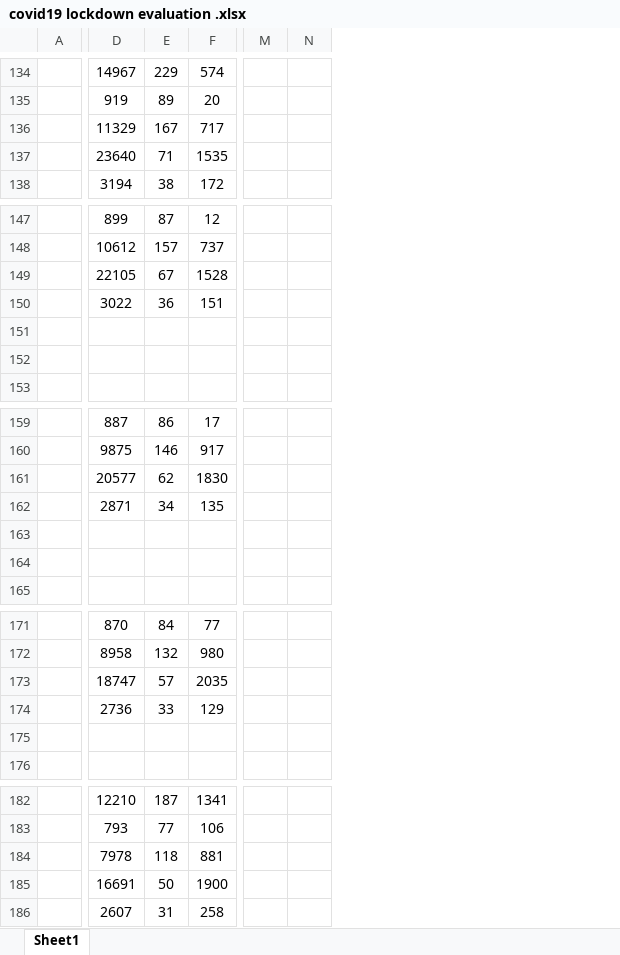
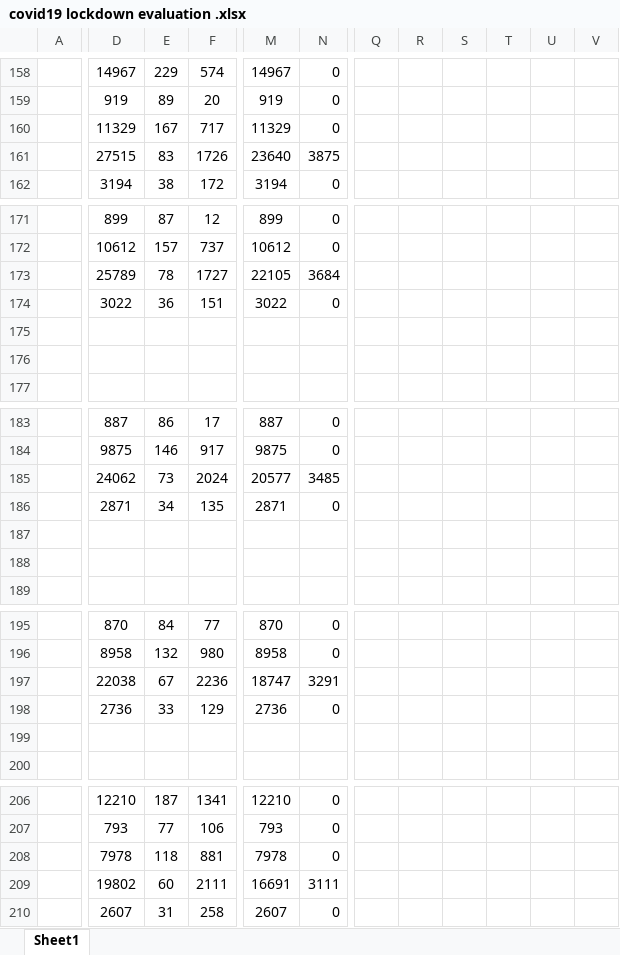
Before and after one commit to fpirri/covid19, an Excel workbook: covid19 lockdown evaluation .xlsx, sheet Sheet1, drawn as a sheet; only a part is shown, gaps mark what is left out; values as stored, in another font and other column widths than the file's, no borders; removed rows and columns are numbered as before the commit, all else as after; the diff covers the shown part only; the diff names each change by its address in the sheet, - before the commit and + after, or states it on an @@ line.

```diff
--- a/covid19 lockdown evaluation .xlsx (sheet Sheet1)
+++ b/covid19 lockdown evaluation .xlsx (sheet Sheet1)
-column M, empty
-column N, empty
+column M, rows 158-162: 14967 | 919 | 11329 | 23640 | 3194; rows 171-174: 899 | 10612 | 22105 | 3022; rows 183-186: 887 | 9875 | 20577 | 2871; rows 195-198: 870 | 8958 | 18747 | 2736; rows 206-210: 12210 | 793 | 7978 | 16691 | 2607
+column N, rows 158-162: 0 | 0 | 0 | 3875 | 0; rows 171-174: 0 | 0 | 3684 | 0; rows 183-186: 0 | 0 | 3485 | 0; rows 195-198: 0 | 0 | 3291 | 0; rows 206-210: 0 | 0 | 0 | 3111 | 0
+column Q, empty
+column R, empty
+column S, empty
+column T, empty
+column U, empty
+column V, empty
-D161: 23640
+D161: 27515
-E161: 71
+E161: 83
-F161: 1535
+F161: 1726
-D173: 22105
+D173: 25789
-E173: 67
+E173: 78
-F173: 1528
+F173: 1727
-D185: 20577
+D185: 24062
-E185: 62
+E185: 73
-F185: 1830
+F185: 2024
-D197: 18747
+D197: 22038
-E197: 57
+E197: 67
-F197: 2035
+F197: 2236
-D209: 16691
+D209: 19802
-E209: 50
+E209: 60
-F209: 1900
+F209: 2111
```
Also changed, not shown: 24 added rows, 15 added columns and 89 edited cells elsewhere in this sheet, formulas that keep their value, 1 other file.
